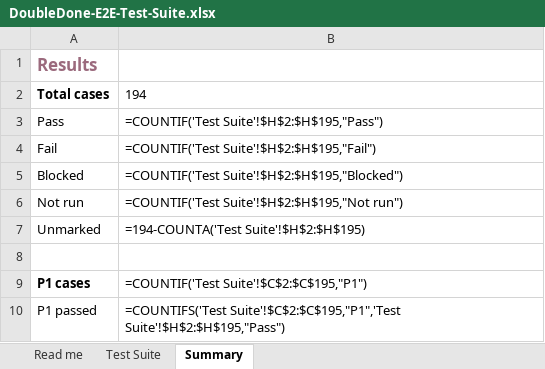
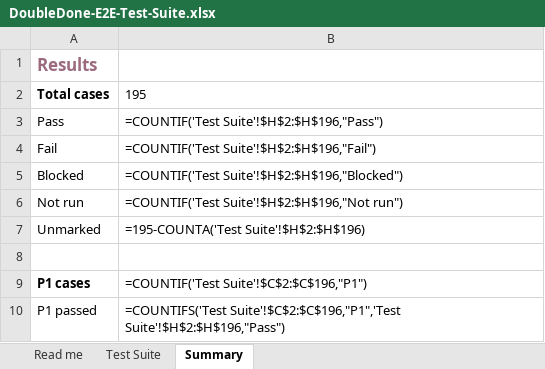
Before and after one commit to melroyds/doubledone, an Excel workbook: docs/qa/DoubleDone-E2E-Test-Suite.xlsx, sheet Summary, drawn as a sheet; values as stored, in another font and other column widths than the file's, no borders; formulas without a stored value are shown as written; the diff names each change by its address in the sheet, - before the commit and + after, or states it on an @@ line.

Commit message:
feat(rhythms): fixed-time UI, meds preset, four languages (increment 3)
One-tap "Meds, at 8 am and 8 pm" preset; the custom form gains a Segmented
mode toggle (every-N-hours vs at-set-times) with a 24h times list (add /
remove, cap 8, live clock-sorted preview, calm empty-hint). Card cadence
reads "At {times}" with a locale-neutral dot join. Nine new keys x4
catalogs. Verified end-to-end on web (create, edit, reshape, persist).
RHY-04 added, suite at 195 cases. Gate green.

```diff
--- a/docs/qa/DoubleDone-E2E-Test-Suite.xlsx (sheet Summary)
+++ b/docs/qa/DoubleDone-E2E-Test-Suite.xlsx (sheet Summary)
-B2: 194
+B2: 195
-B3: =COUNTIF('Test Suite'!$H$2:$H$195,"Pass")
+B3: =COUNTIF('Test Suite'!$H$2:$H$196,"Pass")
-B4: =COUNTIF('Test Suite'!$H$2:$H$195,"Fail")
+B4: =COUNTIF('Test Suite'!$H$2:$H$196,"Fail")
-B5: =COUNTIF('Test Suite'!$H$2:$H$195,"Blocked")
+B5: =COUNTIF('Test Suite'!$H$2:$H$196,"Blocked")
-B6: =COUNTIF('Test Suite'!$H$2:$H$195,"Not run")
+B6: =COUNTIF('Test Suite'!$H$2:$H$196,"Not run")
-B7: =194-COUNTA('Test Suite'!$H$2:$H$195)
+B7: =195-COUNTA('Test Suite'!$H$2:$H$196)
-B9: =COUNTIF('Test Suite'!$C$2:$C$195,"P1")
+B9: =COUNTIF('Test Suite'!$C$2:$C$196,"P1")
-B10: =COUNTIFS('Test Suite'!$C$2:$C$195,"P1",'Test Suite'!$H$2:$H$195,"Pass")
+B10: =COUNTIFS('Test Suite'!$C$2:$C$196,"P1",'Test Suite'!$H$2:$H$196,"Pass")
```
Also changed, not shown: sheet Test Suite, 8 other files.
